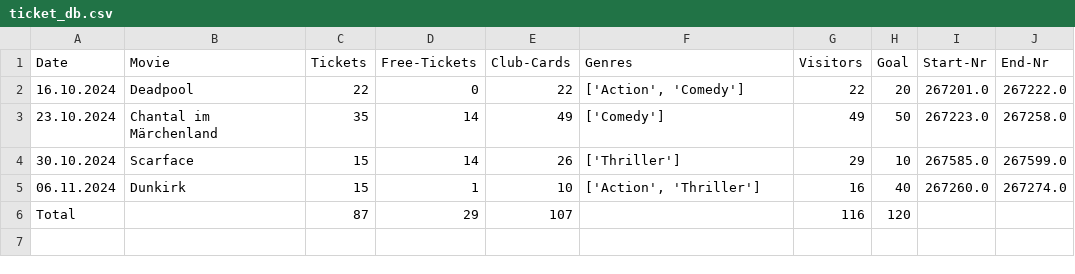
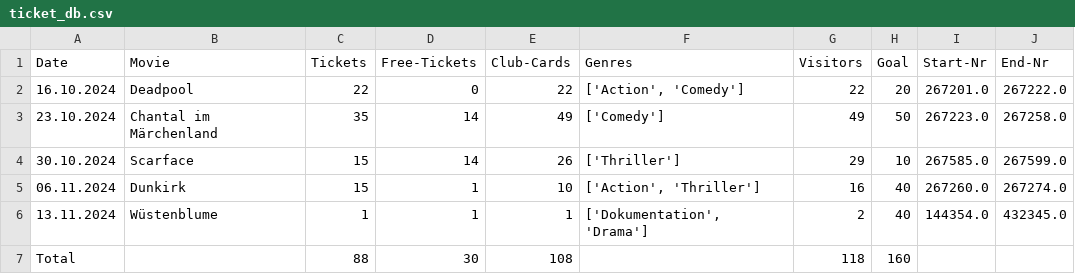
Before and after one commit to xParkynn/Campus_Kino_Software, a CSV file: storage/WS2425/ticket_db.csv, drawn as a sheet.

Commit message:
working on updated table after adding movie

```diff
--- a/storage/WS2425/ticket_db.csv
+++ b/storage/WS2425/ticket_db.csv
@@ -5,2 +5,3 @@ Date,Movie,Tickets,Free-Tickets,Club-Cards,Genres,Visitors,Goal,Start-Nr,End-Nr
 06.11.2024,Dunkirk,15,1,10,"['Action', 'Thriller']",16,40,267260.0,267274.0
-Total,,87,29,107,,116,120,,
+13.11.2024,Wüstenblume,1,1,1,"['Dokumentation', 'Drama']",2,40,144354.0,432345.0
+Total,,88,30,108,,118,160,,
```
Also changed, not shown: 5 other files.
